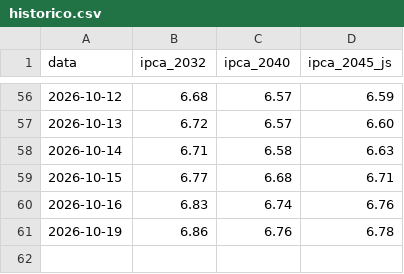
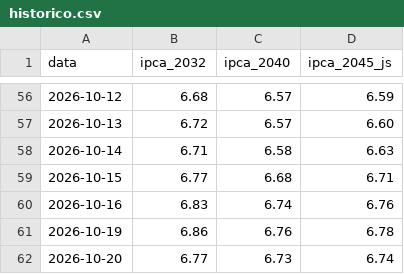
Before and after one commit to InoxBR/alerta-ipca, a CSV file: site/historico.csv, drawn as a sheet; only a part is shown, gaps mark what is left out.

```diff
--- a/site/historico.csv
+++ b/site/historico.csv
@@ -61 +61,2 @@ data,ipca_2032,ipca_2040,ipca_2045_js
 2026-10-19,6.86,6.76,6.78
+2026-10-20,6.77,6.73,6.74
```
